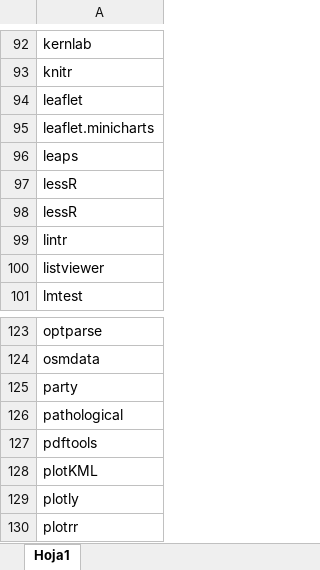
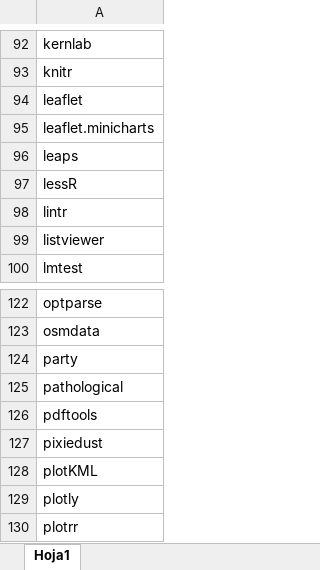
Before and after one commit to verajosemanuel/tidyviz, an Excel workbook: mypackages.xlsx, sheet Hoja1, drawn as a sheet; only a part is shown, gaps mark what is left out; values as stored, in another font and other column widths than the file's, no borders; removed rows and columns are numbered as before the commit, all else as after; the diff names each change by its address in the sheet, - before the commit and + after, or states it on an @@ line.

Commit message:
updated list to csv

```diff
--- a/mypackages.xlsx (sheet Hoja1)
+++ b/mypackages.xlsx (sheet Hoja1)
-row 98: lessR
+row 127: pixiedust
```
Also changed, not shown: 3 other files.
